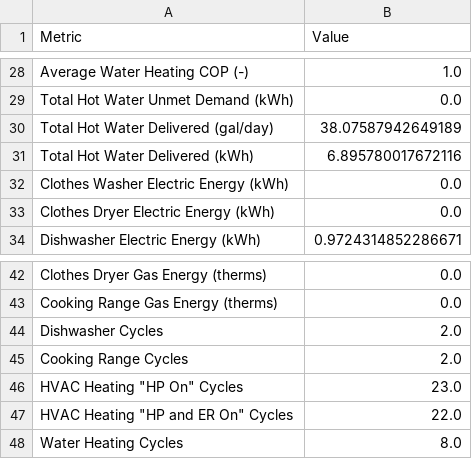
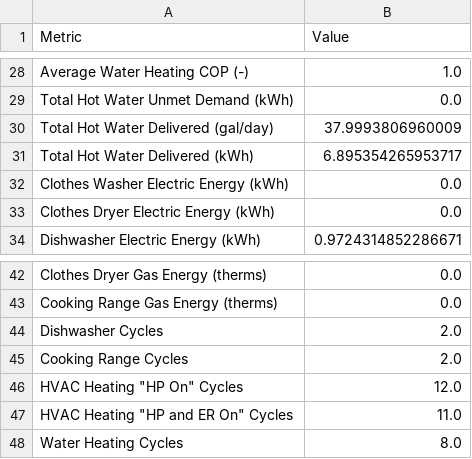
Before and after one commit to NREL/OCHRE, a CSV file: ochre/defaults/OCHRE_metrics.csv, drawn as a sheet; only a part is shown, gaps mark what is left out; the diff covers the shown part only.

```diff
--- a/ochre/defaults/OCHRE_metrics.csv
+++ b/ochre/defaults/OCHRE_metrics.csv
@@ -29,4 +29,4 @@ Average Water Heating COP (-),1.0
 Total Hot Water Unmet Demand (kWh),0.0
-Total Hot Water Delivered (gal/day),38.07587942649189
-Total Hot Water Delivered (kWh),6.895780017672116
+Total Hot Water Delivered (gal/day),37.9993806960009
+Total Hot Water Delivered (kWh),6.895354265953717
 Clothes Washer Electric Energy (kWh),0.0
@@ -45,4 +45,4 @@ Dishwasher Cycles,2.0
 Cooking Range Cycles,2.0
-"HVAC Heating ""HP On"" Cycles",23.0
-"HVAC Heating ""HP and ER On"" Cycles",22.0
+"HVAC Heating ""HP On"" Cycles",12.0
+"HVAC Heating ""HP and ER On"" Cycles",11.0
 Water Heating Cycles,8.0
```
Also changed, not shown: 2 added rows, 2 removed rows, 2 moved rows and 14 edited cells elsewhere in this file, ochre/defaults/OCHRE_hourly.csv, 3 other files.
